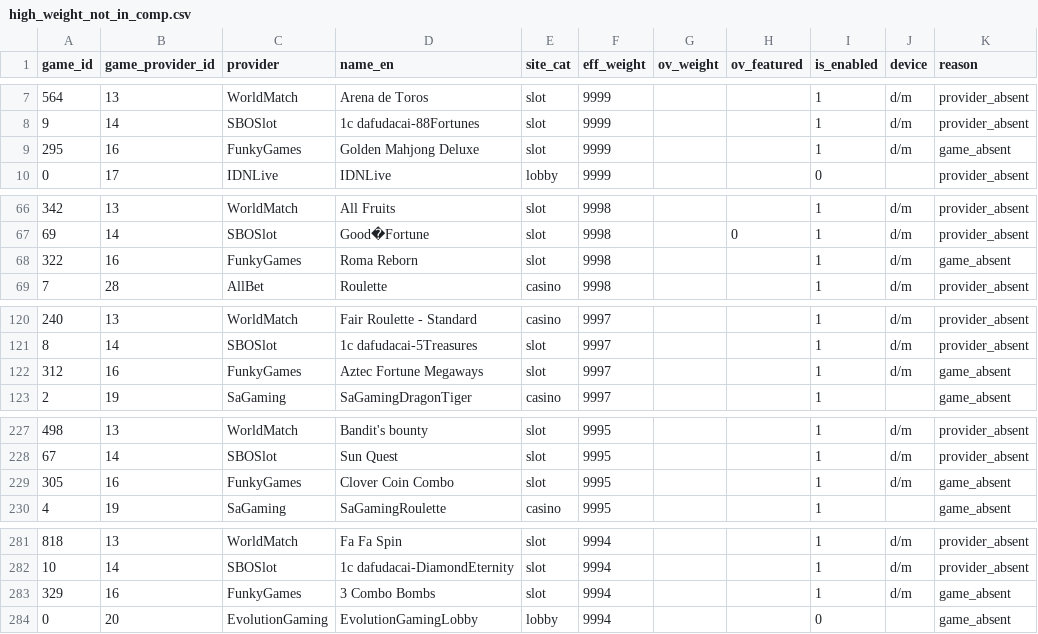
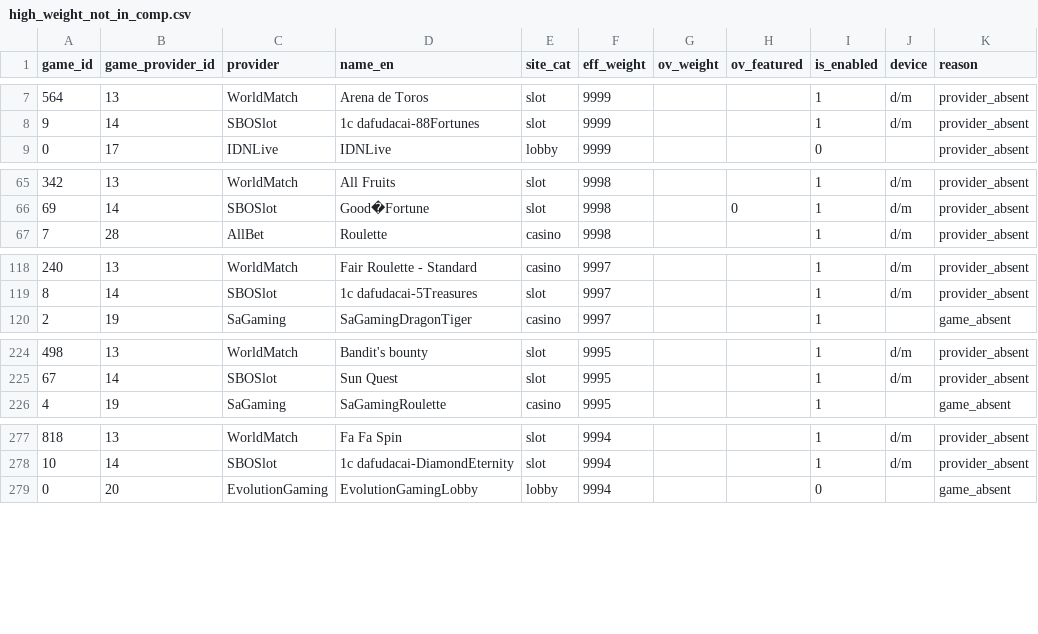
Before and after one commit to yannick168yy/tma-projects, a CSV file: data/game-switch-review/high_weight_not_in_comp.csv, drawn as a sheet; only a part is shown, gaps mark what is left out; the diff covers the shown part only.

```diff
--- a/data/game-switch-review/high_weight_not_in_comp.csv
+++ b/data/game-switch-review/high_weight_not_in_comp.csv
@@ -8,3 +8,2 @@ game_id,game_provider_id,provider,name_en,site_cat,eff_weight,ov_weight,ov_featu
 9,14,SBOSlot,1c dafudacai-88Fortunes,slot,9999,,,1,d/m,provider_absent
-295,16,FunkyGames,Golden Mahjong Deluxe,slot,9999,,,1,d/m,game_absent
 0,17,IDNLive,IDNLive,lobby,9999,,,0,,provider_absent
@@ -67,3 +66,2 @@ game_id,game_provider_id,provider,name_en,site_cat,eff_weight,ov_weight,ov_featu
 69,14,SBOSlot,Good�Fortune,slot,9998,,0,1,d/m,provider_absent
-322,16,FunkyGames,Roma Reborn,slot,9998,,,1,d/m,game_absent
 7,28,AllBet,Roulette,casino,9998,,,1,d/m,provider_absent
@@ -121,3 +119,2 @@ game_id,game_provider_id,provider,name_en,site_cat,eff_weight,ov_weight,ov_featu
 8,14,SBOSlot,1c dafudacai-5Treasures,slot,9997,,,1,d/m,provider_absent
-312,16,FunkyGames,Aztec Fortune Megaways,slot,9997,,,1,d/m,game_absent
 2,19,SaGaming,SaGamingDragonTiger,casino,9997,,,1,,game_absent
@@ -228,3 +225,2 @@ game_id,game_provider_id,provider,name_en,site_cat,eff_weight,ov_weight,ov_featu
 67,14,SBOSlot,Sun Quest,slot,9995,,,1,d/m,provider_absent
-305,16,FunkyGames,Clover Coin Combo,slot,9995,,,1,d/m,game_absent
 4,19,SaGaming,SaGamingRoulette,casino,9995,,,1,,game_absent
@@ -282,3 +278,2 @@ game_id,game_provider_id,provider,name_en,site_cat,eff_weight,ov_weight,ov_featu
 10,14,SBOSlot,1c dafudacai-DiamondEternity,slot,9994,,,1,d/m,provider_absent
-329,16,FunkyGames,3 Combo Bombs,slot,9994,,,1,d/m,game_absent
 0,20,EvolutionGaming,EvolutionGamingLobby,lobby,9994,,,0,,game_absent
```
Also changed, not shown: 4 removed rows elsewhere in this file, data/game-switch-review/closed_games.csv, data/game-switch-review/closed_providers.csv, 7 other files.
